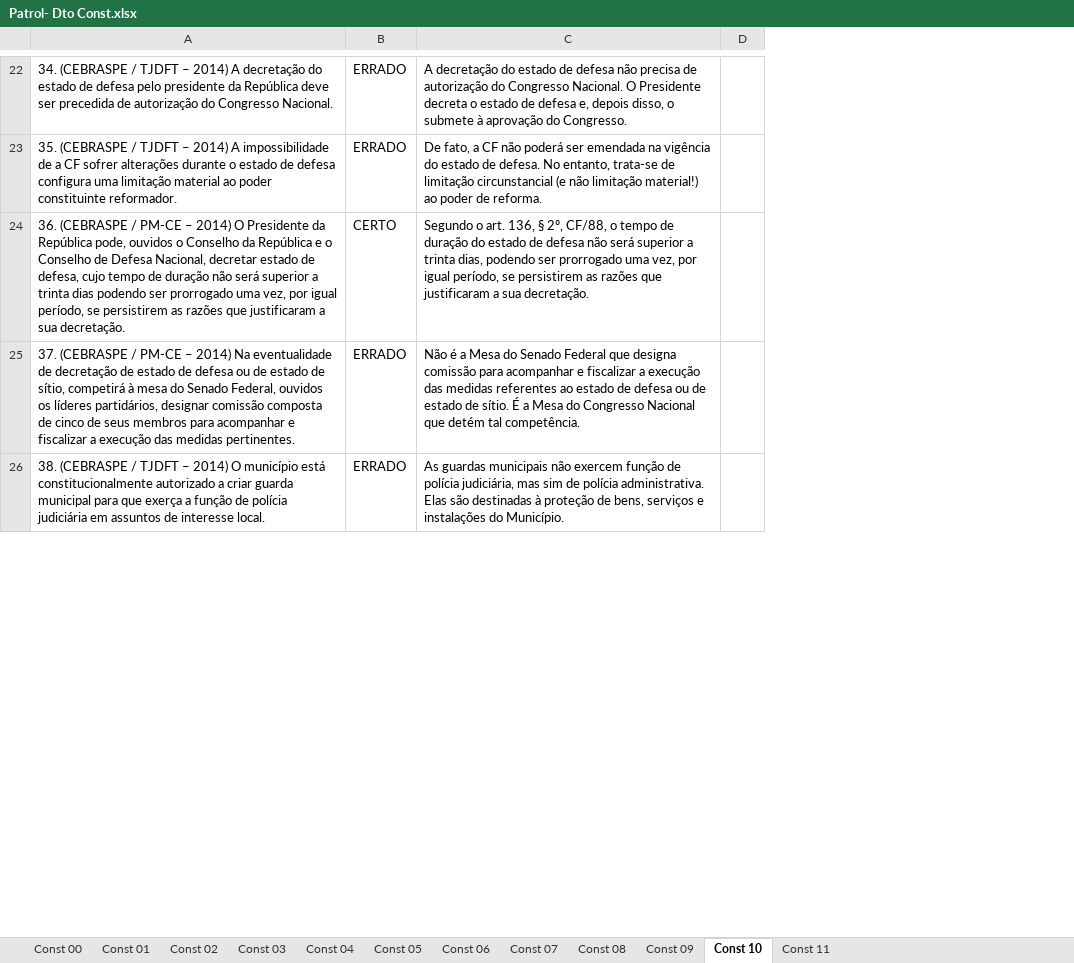
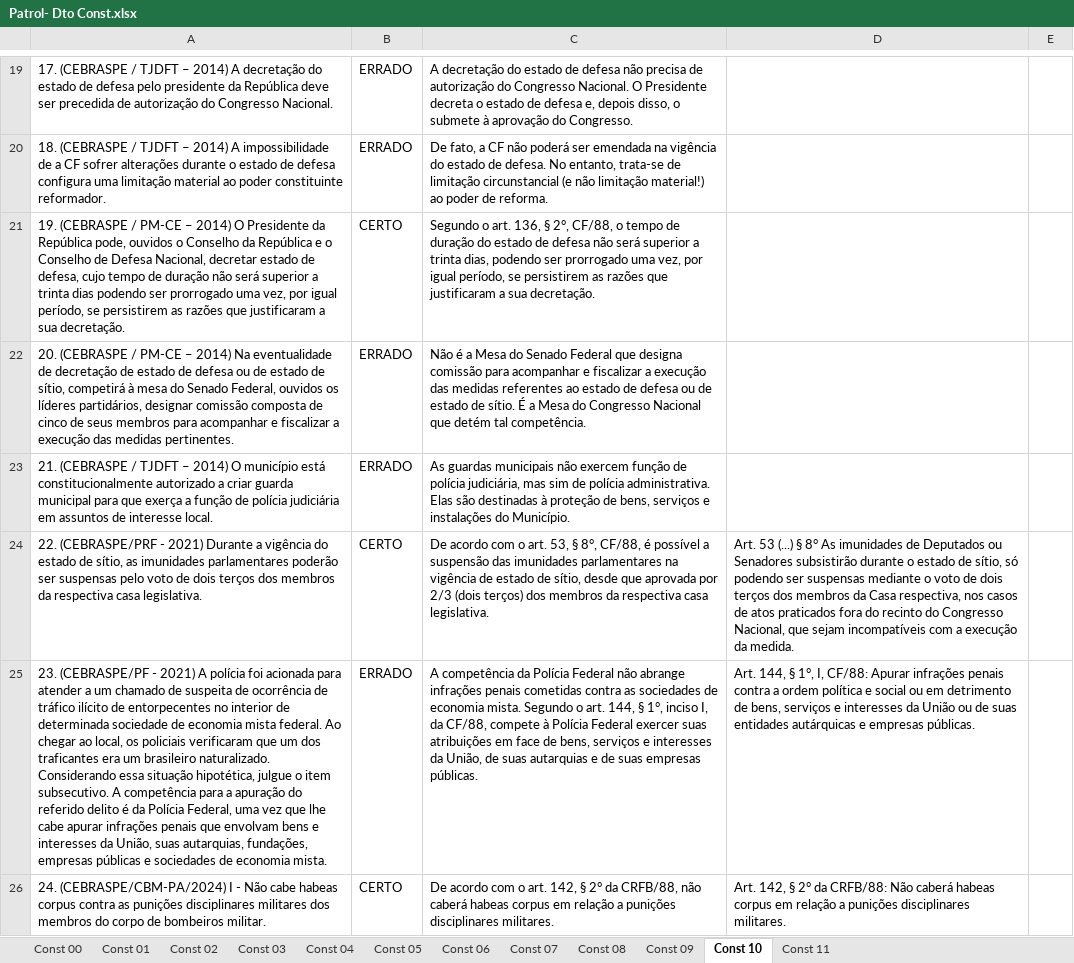
Before and after one commit to attilacp/patrol-game, an Excel workbook: assuntos/Patrol- Dto Const.xlsx, sheet Const 10, drawn as a sheet; only a part is shown, gaps mark what is left out; values as stored, in another font and other column widths than the file's, no borders; removed rows and columns are numbered as before the commit, all else as after; the diff covers the shown part only; the diff names each change by its address in the sheet, - before the commit and + after, or states it on an @@ line.

```diff
--- a/assuntos/Patrol- Dto Const.xlsx (sheet Const 10)
+++ b/assuntos/Patrol- Dto Const.xlsx (sheet Const 10)
-column A, rows 22-26: 34. (CEBRASPE / TJDFT – 2014) A decretação do estado de defesa pelo presidente da República deve ser precedida de autorização do Congresso Nacional. | 35. (CEBRASPE / TJDFT – 2014) A impossibilidade de a CF sofrer alterações durante o estado de defesa configura uma limitação material ao poder constituinte reformador. | 36. (CEBRASPE / PM-CE – 2014) O Presidente da República pode, ouvidos o Conselho da República e o Conselho de Defesa Nacional, decretar estado de defesa, cujo tempo de duração não será superior a trinta dias podendo ser prorrogado uma vez, por igual período, se persistirem as razões que justificaram a sua decretação. | 37. (CEBRASPE / PM-CE – 2014) Na eventualidade de decretação de estado de defesa ou de estado de sítio, competirá à mesa do Senado Federal, ouvidos os líderes partidários, designar comissão composta de cinco de seus membros para acompanhar e fiscalizar a execução das medidas pertinentes. | 38. (CEBRASPE / TJDFT – 2014) O município está constitucionalmente autorizado a criar guarda municipal para que exerça a função de polícia judiciária em assuntos de interesse local.
+column A, rows 19-23: 17. (CEBRASPE / TJDFT – 2014) A decretação do estado de defesa pelo presidente da República deve ser precedida de autorização do Congresso Nacional. | 18. (CEBRASPE / TJDFT – 2014) A impossibilidade de a CF sofrer alterações durante o estado de defesa configura uma limitação material ao poder constituinte reformador. | 19. (CEBRASPE / PM-CE – 2014) O Presidente da República pode, ouvidos o Conselho da República e o Conselho de Defesa Nacional, decretar estado de defesa, cujo tempo de duração não será superior a trinta dias podendo ser prorrogado uma vez, por igual período, se persistirem as razões que justificaram a sua decretação. | 20. (CEBRASPE / PM-CE – 2014) Na eventualidade de decretação de estado de defesa ou de estado de sítio, competirá à mesa do Senado Federal, ouvidos os líderes partidários, designar comissão composta de cinco de seus membros para acompanhar e fiscalizar a execução das medidas pertinentes. | 21. (CEBRASPE / TJDFT – 2014) O município está constitucionalmente autorizado a criar guarda municipal para que exerça a função de polícia judiciária em assuntos de interesse local.
-column D, empty
+column D, empty
+column E, empty
-C21: …136, § 2º, CF/88, o…
+C21: …136, § 2°, CF/88, o…
+row 24: 22. (CEBRASPE/PRF - 2021) Durante a vigência do estado de sítio, as imunidades parlamentares poderão ser suspensas pelo voto de dois terços dos membros da respectiva casa legislativa. | CERTO | De acordo com o art. 53, § 8°, CF/88, é possível a suspensão das imunidades parlamentares na vigência de estado de sítio, desde que aprovada por 2/3 (dois terços) dos membros da respectiva casa legislativa. | Art. 53 (...) § 8° As imunidades de Deputados ou Senadores subsistirão durante o estado de sítio, só podendo ser suspensas mediante o voto de dois terços dos membros da Casa respectiva, nos casos de atos praticados fora do recinto do Congresso Nacional, que sejam incompatíveis com a execução da medida.
+row 25: 23. (CEBRASPE/PF - 2021) A polícia foi acionada para atender a um chamado de suspeita de ocorrência de tráfico ilícito de entorpecentes no interior de determinada sociedade de economia mista federal. Ao chegar ao local, os policiais verificaram que um dos traficantes era um brasileiro naturalizado. Considerando essa situação hipotética, julgue o item subsecutivo. A competência para a apuração do referido delito é da Polícia Federal, uma vez que lhe cabe apurar infrações penais que envolvam bens e interesses da União, suas autarquias, fundações, empresas públicas e sociedades de economia mista. | ERRADO | A competência da Polícia Federal não abrange infrações penais cometidas contra as sociedades de economia mista. Segundo o art. 144, § 1°, inciso I, da CF/88, compete à Polícia Federal exercer suas atribuições em face de bens, serviços e interesses da União, de suas autarquias e de suas empresas públicas. | Art. 144, § 1°, I, CF/88: Apurar infrações penais contra a ordem política e social ou em detrimento de bens, serviços e interesses da União ou de suas entidades autárquicas e empresas públicas.
+row 26: 24. (CEBRASPE/CBM-PA/2024) I - Não cabe habeas corpus contra as punições disciplinares militares dos membros do corpo de bombeiros militar. | CERTO | De acordo com o art. 142, § 2° da CRFB/88, não caberá habeas corpus em relação a punições disciplinares militares. | Art. 142, § 2° da CRFB/88: Não caberá habeas corpus em relação a punições disciplinares militares.
```
Also changed, not shown: 16 added rows, 4 removed rows and 9 edited cells elsewhere in this sheet, sheet Const 11, sheet Const 06, sheet Const 05, sheet Const 02, sheet Const 08, sheet Const 04, 5 more sheets, 9 other files.
